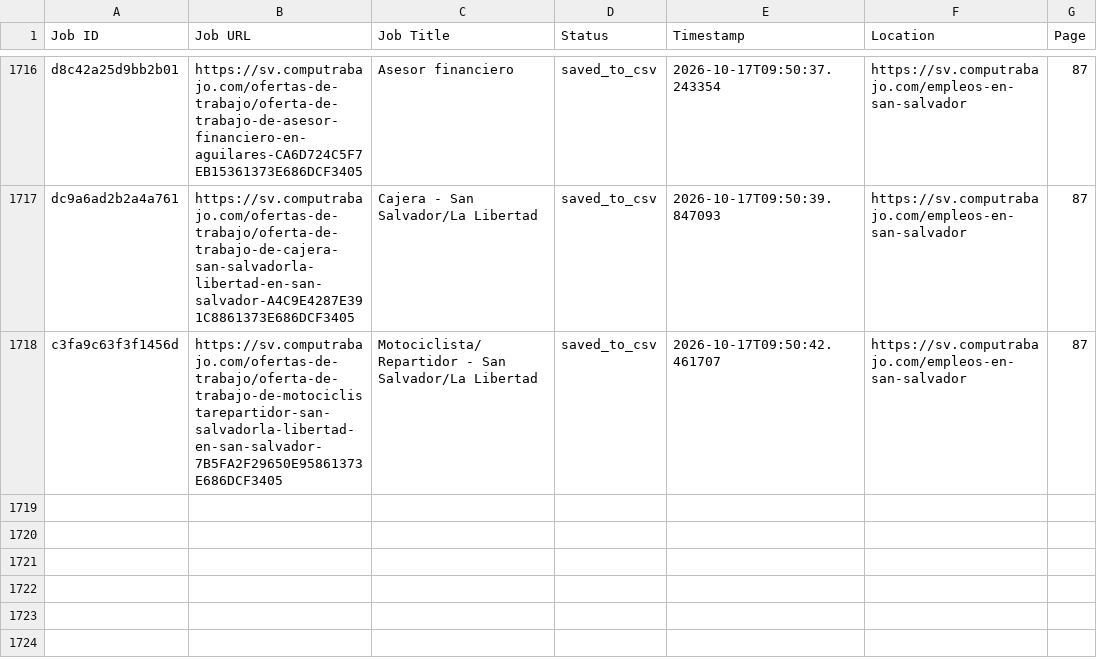
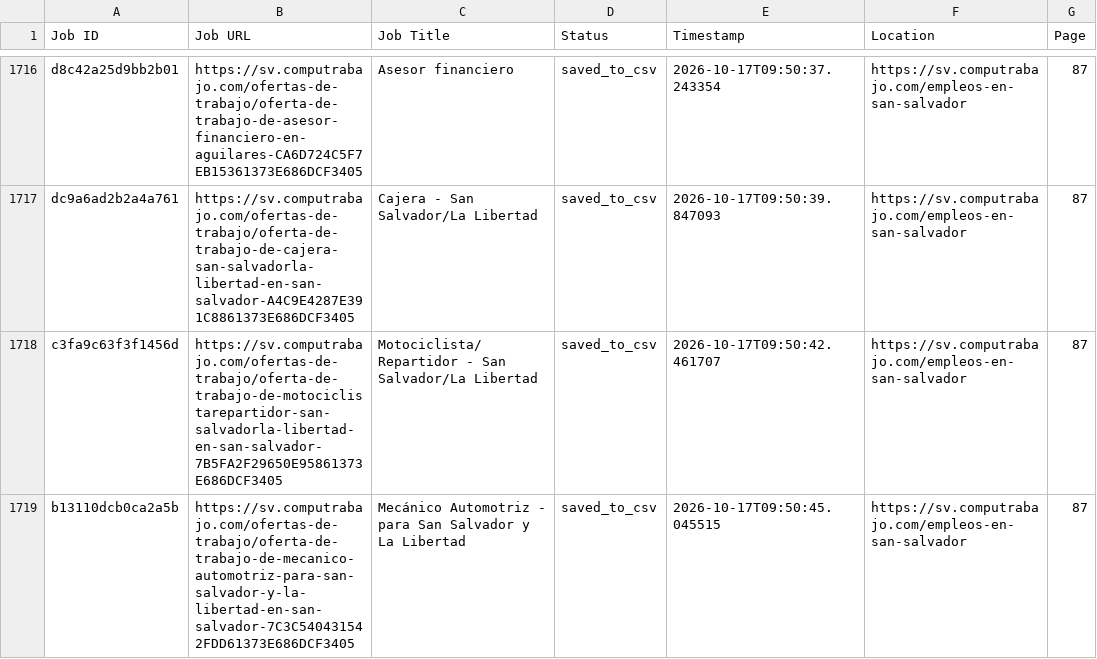
Before and after one commit to liliankason/computrabajo_elsalvador_scraper, a CSV file: elsalvador_processed.csv, drawn as a sheet; only a part is shown, gaps mark what is left out.

```diff
--- a/elsalvador_processed.csv
+++ b/elsalvador_processed.csv
@@ -1718 +1718,2 @@ dc9a6ad2b2a4a761,https://sv.computrabajo.com/ofertas-de-trabajo/oferta-de-trabaj
 c3fa9c63f3f1456d,https://sv.computrabajo.com/ofertas-de-trabajo/oferta-de-trabajo-de-motociclistarepartidor-san-salvadorla-libertad-en-san-salvador-7B5FA2F29650E95861373E686DCF3405,Motociclista/Repartidor - San Salvador/La Libertad,saved_to_csv,2026-10-17T09:50:42.461707,https://sv.computrabajo.com/empleos-en-san-salvador,87
+b13110dcb0ca2a5b,https://sv.computrabajo.com/ofertas-de-trabajo/oferta-de-trabajo-de-mecanico-automotriz-para-san-salvador-y-la-libertad-en-san-salvador-7C3C540431542FDD61373E686DCF3405,Mecánico Automotriz - para San Salvador y La Libertad,saved_to_csv,2026-10-17T09:50:45.045515,https://sv.computrabajo.com/empleos-en-san-salvador,87
```
Also changed, not shown: 2 other files.
